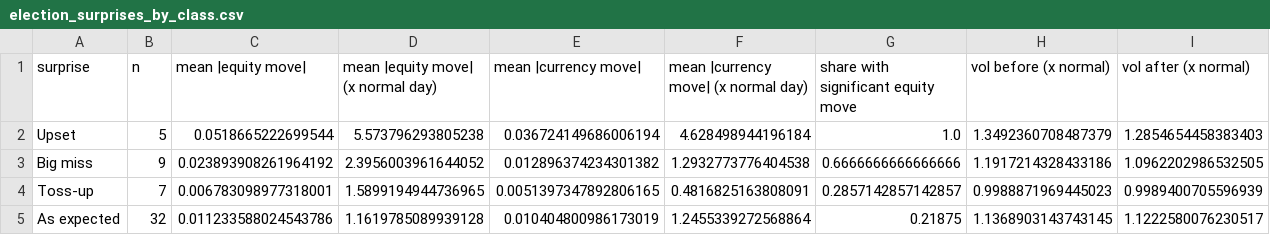
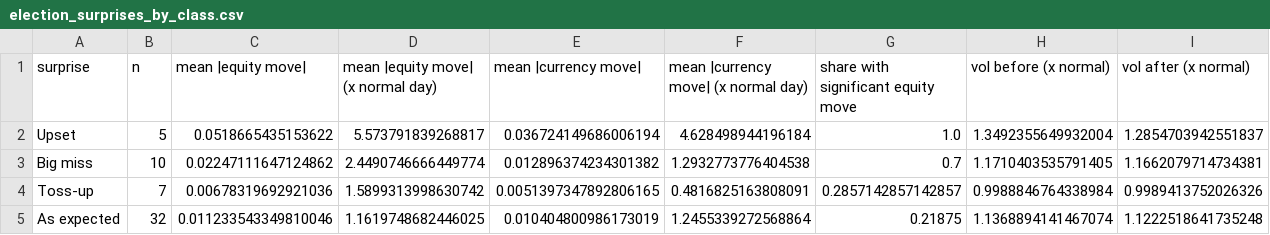
Before and after one commit to divvygupta/political-risk-global-equity-mix, a CSV file: results/election_surprises_by_class.csv, drawn as a sheet.

```diff
--- a/results/election_surprises_by_class.csv
+++ b/results/election_surprises_by_class.csv
@@ -1,5 +1,5 @@
 surprise,n,mean |equity move|,mean |equity move| (x normal day),mean |currency move|,mean |currency move| (x normal day),share with significant equity move,vol before (x normal),vol after (x normal)
-Upset,5,0.0518665222699544,5.573796293805238,0.036724149686006194,4.628498944196184,1.0,1.3492360708487379,1.2854654458383403
-Big miss,9,0.023893908261964192,2.3956003961644052,0.012896374234301382,1.2932773776404538,0.6666666666666666,1.1917214328433186,1.0962202986532505
-Toss-up,7,0.006783098977318001,1.5899194944736965,0.0051397347892806165,0.4816825163808091,0.2857142857142857,0.9988871969445023,0.9989400705596939
-As expected,32,0.011233588024543786,1.1619785089939128,0.010404800986173019,1.2455339272568864,0.21875,1.1368903143743145,1.1222580076230517
+Upset,5,0.0518665435153622,5.573791839268817,0.036724149686006194,4.628498944196184,1.0,1.3492355649932004,1.2854703942551837
+Big miss,10,0.02247111647124862,2.4490746666449774,0.012896374234301382,1.2932773776404538,0.7,1.1710403535791405,1.1662079714734381
+Toss-up,7,0.00678319692921036,1.5899313998630742,0.0051397347892806165,0.4816825163808091,0.2857142857142857,0.9988846764338984,0.9989413752026326
+As expected,32,0.011233543349810046,1.1619748682446025,0.010404800986173019,1.2455339272568864,0.21875,1.1368894141467074,1.1222518641735248
```
Also changed, not shown: results/election_surprises.csv, results/event_study_by_event.csv, 23 other files.
